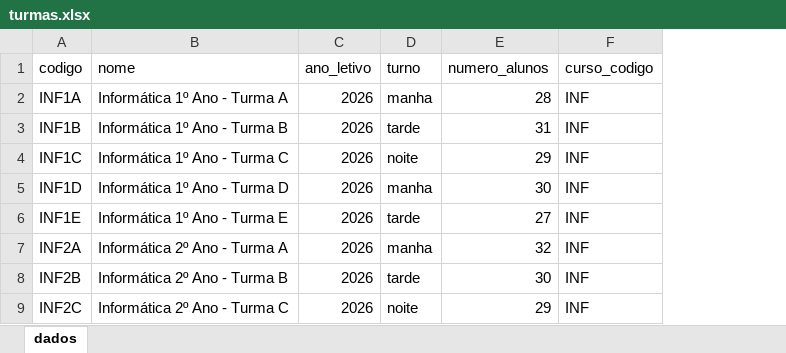
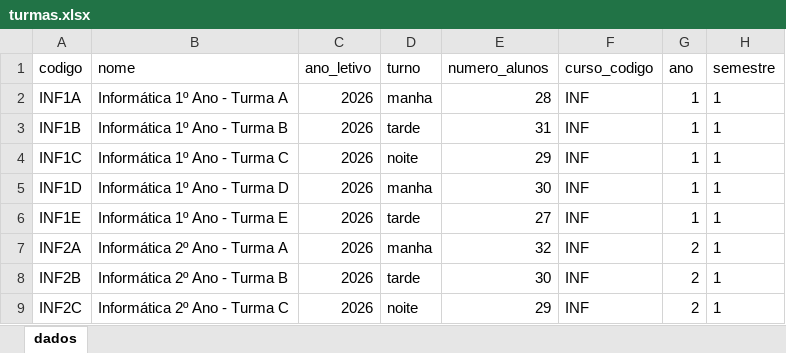
Before and after one commit to CristianoLourenco/timetable_problem_isaf, an Excel workbook: backend/templates_importacao/turmas.xlsx, sheet dados, drawn as a sheet; only a part is shown; values as stored, in another font and other column widths than the file's, no borders; the diff names each change by its address in the sheet, - before the commit and + after, or states it on an @@ line.

Commit message:
feat(backend): implementa PlanoCurricular — substitui TurmaDisciplina (RF02)
Grade curricular deixa de ser definida turma a turma: PlanoCurricular
(curso_id+ano+semestre, UNIQUE) + PlanoCurricularDisciplina (disciplina+
carga_horaria_semanal) formam a grade oficial, partilhada por todas as
turmas desse curso+ano+semestre. Turma passa a referenciar
plano_curricular_id em vez de curso_id (curso obtém-se por join — 3FN,
ver docs/media/src/diagrama_er.puml).

- Modelos: PlanoCurricular, PlanoCurricularDisciplina novos; Turma perde
  curso_id (mantém ano_letivo, que é ano civil, distinto do ano curricular
  do PlanoCurricular); Alocacao perde turno (já derivado de Turma.turno,
  aplicado agora ao código — o diagrama já tinha esta correção).
- CRUD de PlanoCurricular + GET/POST /planos-curriculares/{id}/disciplinas
  (substitui /turmas/{id}/disciplinas).
- horario_service.extrair_dados() junta Turma->PlanoCurricular->
  PlanoCurricularDisciplina para montar a mesma lista que o solver já
  recebia — solver em si não muda.
- job_runner deixa de gravar turno em Alocacao; horario_service deriva-o
  de Turma.turno ao montar a resposta.
- Importação Excel: nova entidade planos_curriculares (curso_codigo, ano,
  semestre); grade_curricular passa a referenciar
  curso_codigo+ano+semestre em vez de turma_codigo; turmas exige que o
  plano curricular já exista. Templates actualizados (turmas.xlsx +
  planos_curriculares.xlsx novo).
- 56 testes a passar.

```diff
--- a/backend/templates_importacao/turmas.xlsx (sheet dados)
+++ b/backend/templates_importacao/turmas.xlsx (sheet dados)
+column G (ano), rows 2-9: 1 | 1 | 1 | 1 | 1 | 2 | 2 | 2
+column H (semestre), rows 2-9: all 1
```
Also changed, not shown: 26 other files.
